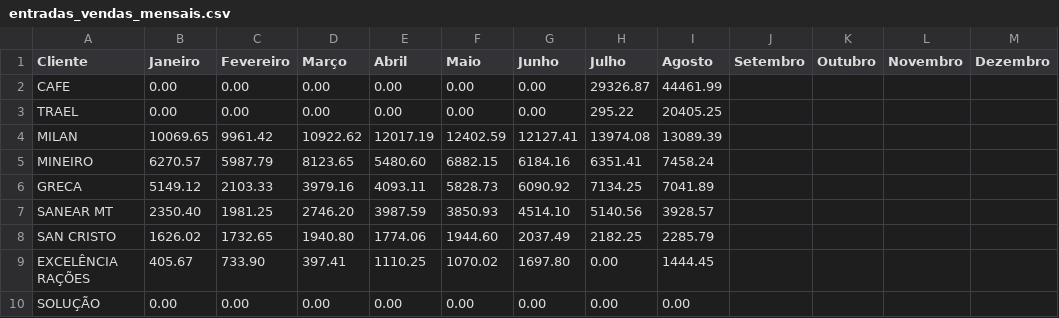
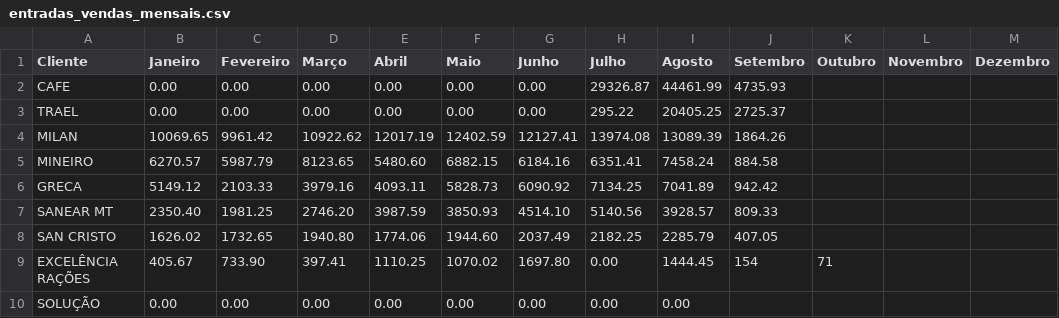
Before and after one commit to mwbm07/mtgas-dashboard-gn, a CSV file: data/entradas_vendas_mensais.csv, drawn as a sheet.

Commit message:
Update entradas_vendas_mensais.csv

```diff
--- a/data/entradas_vendas_mensais.csv
+++ b/data/entradas_vendas_mensais.csv
@@ -1,10 +1,10 @@
 Cliente,Janeiro,Fevereiro,Março,Abril,Maio,Junho,Julho,Agosto,Setembro,Outubro,Novembro,Dezembro
-CAFE,0.00,0.00,0.00,0.00,0.00,0.00,29326.87,44461.99,,,,
-TRAEL,0.00,0.00,0.00,0.00,0.00,0.00,295.22,20405.25,,,,
-MILAN,10069.65,9961.42,10922.62,12017.19,12402.59,12127.41,13974.08,13089.39,,,,
-MINEIRO,6270.57,5987.79,8123.65,5480.60,6882.15,6184.16,6351.41,7458.24,,,,
-GRECA,5149.12,2103.33,3979.16,4093.11,5828.73,6090.92,7134.25,7041.89,,,,
-SANEAR MT,2350.40,1981.25,2746.20,3987.59,3850.93,4514.10,5140.56,3928.57,,,,
-SAN CRISTO,1626.02,1732.65,1940.80,1774.06,1944.60,2037.49,2182.25,2285.79,,,,
-EXCELÊNCIA RAÇÕES,405.67,733.90,397.41,1110.25,1070.02,1697.80,0.00,1444.45,,,,
+CAFE,0.00,0.00,0.00,0.00,0.00,0.00,29326.87,44461.99,4735.93,,,
+TRAEL,0.00,0.00,0.00,0.00,0.00,0.00,295.22,20405.25,2725.37,,,
+MILAN,10069.65,9961.42,10922.62,12017.19,12402.59,12127.41,13974.08,13089.39,1864.26,,,
+MINEIRO,6270.57,5987.79,8123.65,5480.60,6882.15,6184.16,6351.41,7458.24,884.58,,,
+GRECA,5149.12,2103.33,3979.16,4093.11,5828.73,6090.92,7134.25,7041.89,942.42,,,
+SANEAR MT,2350.40,1981.25,2746.20,3987.59,3850.93,4514.10,5140.56,3928.57,809.33,,,
+SAN CRISTO,1626.02,1732.65,1940.80,1774.06,1944.60,2037.49,2182.25,2285.79,407.05,,,
+EXCELÊNCIA RAÇÕES,405.67,733.90,397.41,1110.25,1070.02,1697.80,0.00,1444.45,154,71,,,
 SOLUÇÃO,0.00,0.00,0.00,0.00,0.00,0.00,0.00,0.00,,,,
```
